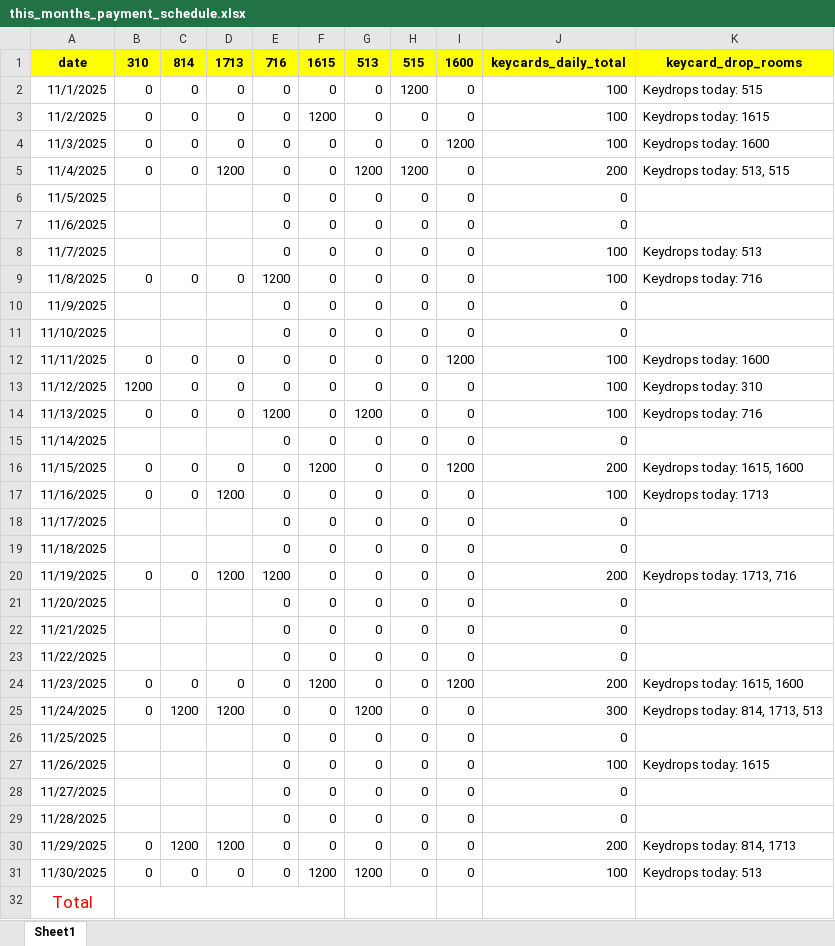
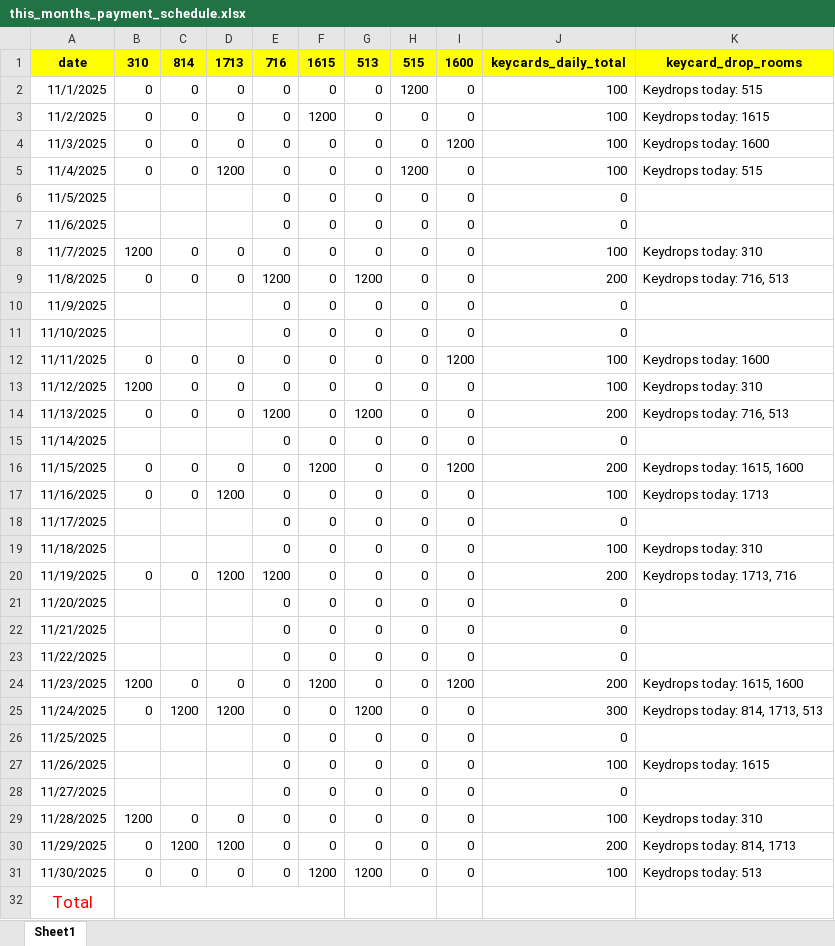
Before and after one commit to Russell-Shean/staycasa, an Excel workbook: data/this_months_payment_schedule.xlsx, sheet Sheet1, drawn as a sheet; values as stored, in another font and other column widths than the file's, no borders; the diff names each change by its address in the sheet, - before the commit and + after, or states it on an @@ line.

```diff
--- a/data/this_months_payment_schedule.xlsx (sheet Sheet1)
+++ b/data/this_months_payment_schedule.xlsx (sheet Sheet1)
-G5: 1200
+G5: 0
-J5: 200
+J5: 100
-K5: Keydrops today: 513, 515
+K5: Keydrops today: 515
-B8: (empty)
+B8: 1200
-C8: (empty)
+C8: 0
-D8: (empty)
+D8: 0
-K8: Keydrops today: 513
+K8: Keydrops today: 310
-G9: 0
+G9: 1200
-J9: 100
+J9: 200
-K9: Keydrops today: 716
+K9: Keydrops today: 716, 513
-J14: 100
+J14: 200
-K14: Keydrops today: 716
+K14: Keydrops today: 716, 513
-J19: 0
+J19: 100
-K19: (empty)
+K19: Keydrops today: 310
-B24: 0
+B24: 1200
-B29: (empty)
+B29: 1200
-C29: (empty)
+C29: 0
-D29: (empty)
+D29: 0
-J29: 0
+J29: 100
-K29: (empty)
+K29: Keydrops today: 310
```
Also changed, not shown: 8 other files.
